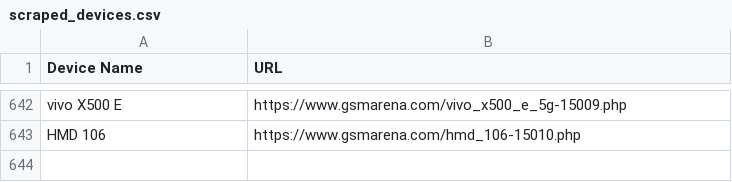
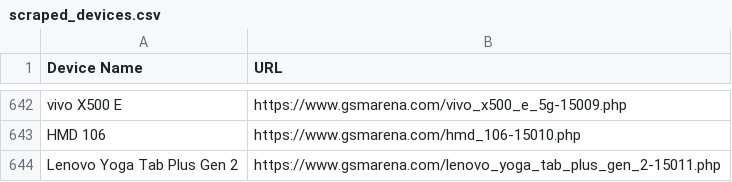
Before and after one commit to fahimpyto/ZuZu_autobot, a CSV file: scraped_devices.csv, drawn as a sheet; only a part is shown, gaps mark what is left out; the diff names each change by its address in the sheet, - before the commit and + after, or states it on an @@ line.

```diff
--- a/scraped_devices.csv
+++ b/scraped_devices.csv
+row 644: Lenovo Yoga Tab Plus Gen 2 | https://www.gsmarena.com/lenovo_yoga_tab_plus_gen_2-15011.php
```
Also changed, not shown: 3 other files.
